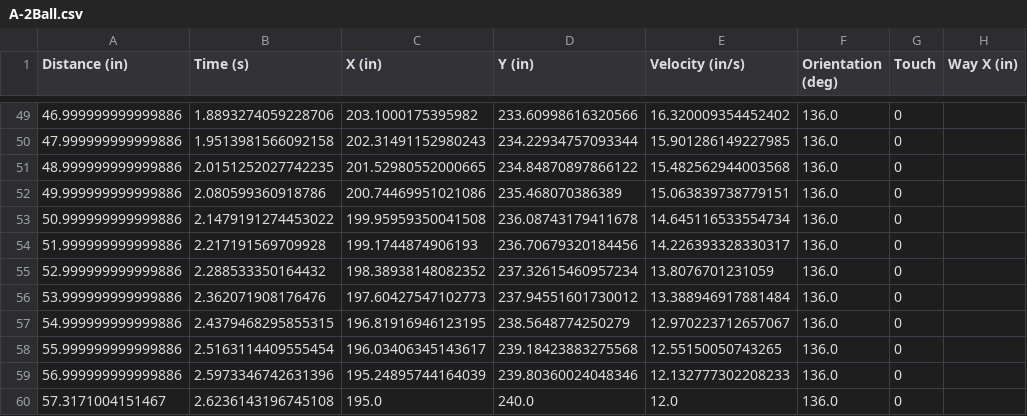
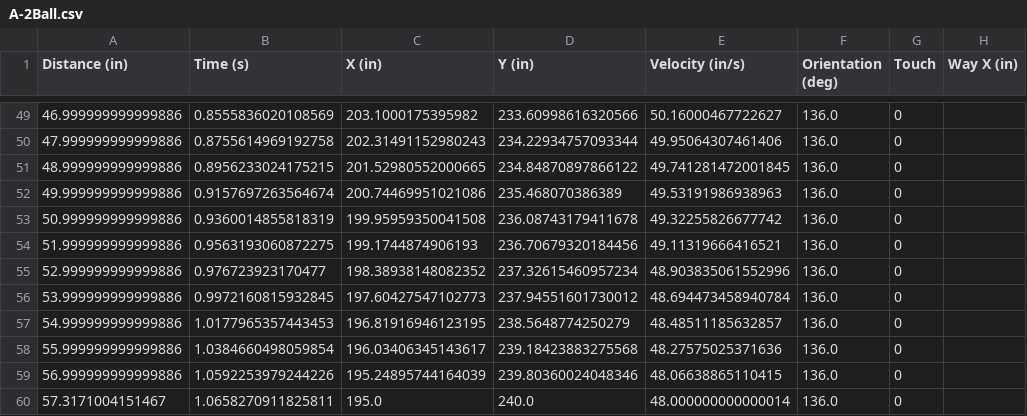
Before and after one commit to MARSProgramming/M15, a CSV file: robot code/Auto/Auto Paths/dev/A-2Ball.csv, drawn as a sheet; only a part is shown, gaps mark what is left out; the diff covers the shown part only; the diff names each change by its address in the sheet, - before the commit and + after, or states it on an @@ line.

```diff
--- a/robot code/Auto/Auto Paths/dev/A-2Ball.csv
+++ b/robot code/Auto/Auto Paths/dev/A-2Ball.csv
-B49 (Time (s)): 1.8893274059228706
+B49 (Time (s)): 0.8555836020108569
-E49 (Velocity (in/s)): 16.320009354452402
+E49 (Velocity (in/s)): 50.16000467722627
-B50 (Time (s)): 1.9513981566092158
+B50 (Time (s)): 0.8755614969192758
-E50 (Velocity (in/s)): 15.901286149227985
+E50 (Velocity (in/s)): 49.95064307461406
-B51 (Time (s)): 2.0151252027742235
+B51 (Time (s)): 0.8956233024175215
-E51 (Velocity (in/s)): 15.482562944003568
+E51 (Velocity (in/s)): 49.741281472001845
-B52 (Time (s)): 2.080599360918786
+B52 (Time (s)): 0.9157697263564674
-E52 (Velocity (in/s)): 15.063839738779151
+E52 (Velocity (in/s)): 49.53191986938963
-B53 (Time (s)): 2.1479191274453022
+B53 (Time (s)): 0.9360014855818319
-E53 (Velocity (in/s)): 14.645116533554734
+E53 (Velocity (in/s)): 49.32255826677742
-B54 (Time (s)): 2.217191569709928
+B54 (Time (s)): 0.9563193060872275
-E54 (Velocity (in/s)): 14.226393328330317
+E54 (Velocity (in/s)): 49.11319666416521
-B55 (Time (s)): 2.288533350164432
+B55 (Time (s)): 0.976723923170477
-E55 (Velocity (in/s)): 13.8076701231059
+E55 (Velocity (in/s)): 48.903835061552996
-B56 (Time (s)): 2.362071908176476
+B56 (Time (s)): 0.9972160815932845
-E56 (Velocity (in/s)): 13.388946917881484
+E56 (Velocity (in/s)): 48.694473458940784
-B57 (Time (s)): 2.4379468295855315
+B57 (Time (s)): 1.0177965357443453
-E57 (Velocity (in/s)): 12.970223712657067
+E57 (Velocity (in/s)): 48.48511185632857
-B58 (Time (s)): 2.5163114409555454
+B58 (Time (s)): 1.0384660498059854
-E58 (Velocity (in/s)): 12.55150050743265
+E58 (Velocity (in/s)): 48.27575025371636
-B59 (Time (s)): 2.5973346742631396
+B59 (Time (s)): 1.0592253979244226
-E59 (Velocity (in/s)): 12.132777302208233
+E59 (Velocity (in/s)): 48.06638865110415
-B60 (Time (s)): 2.6236143196745108
+B60 (Time (s)): 1.0658270911825811
-E60 (Velocity (in/s)): 12.0
+E60 (Velocity (in/s)): 48.000000000000014
```
Also changed, not shown: 95 edited cells elsewhere in this file, 36 other files.
